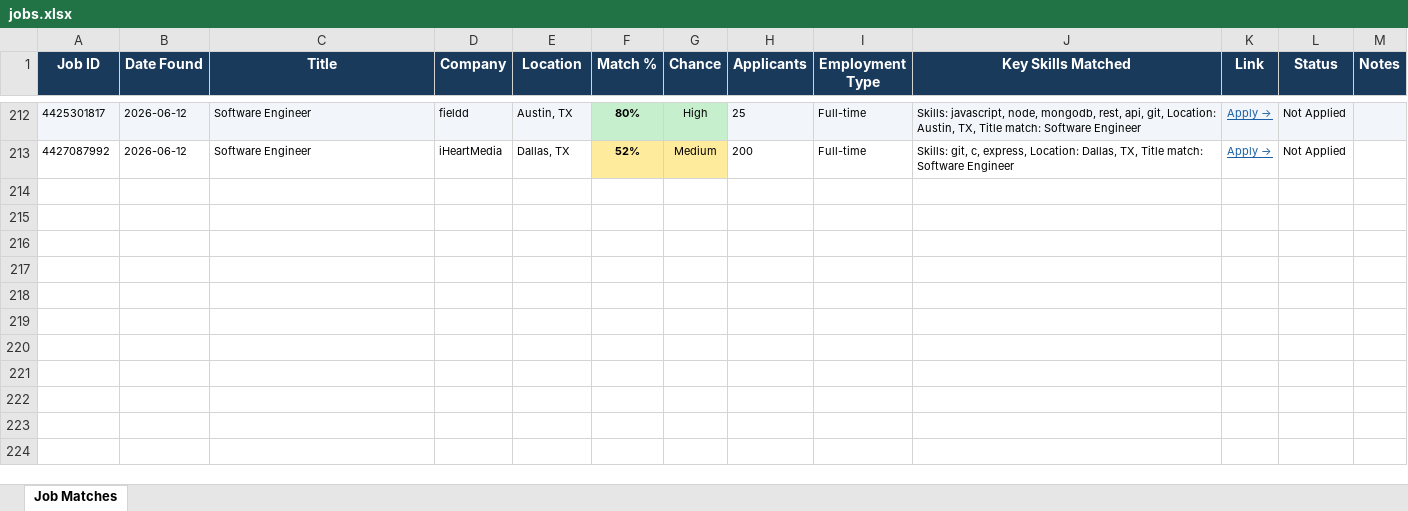
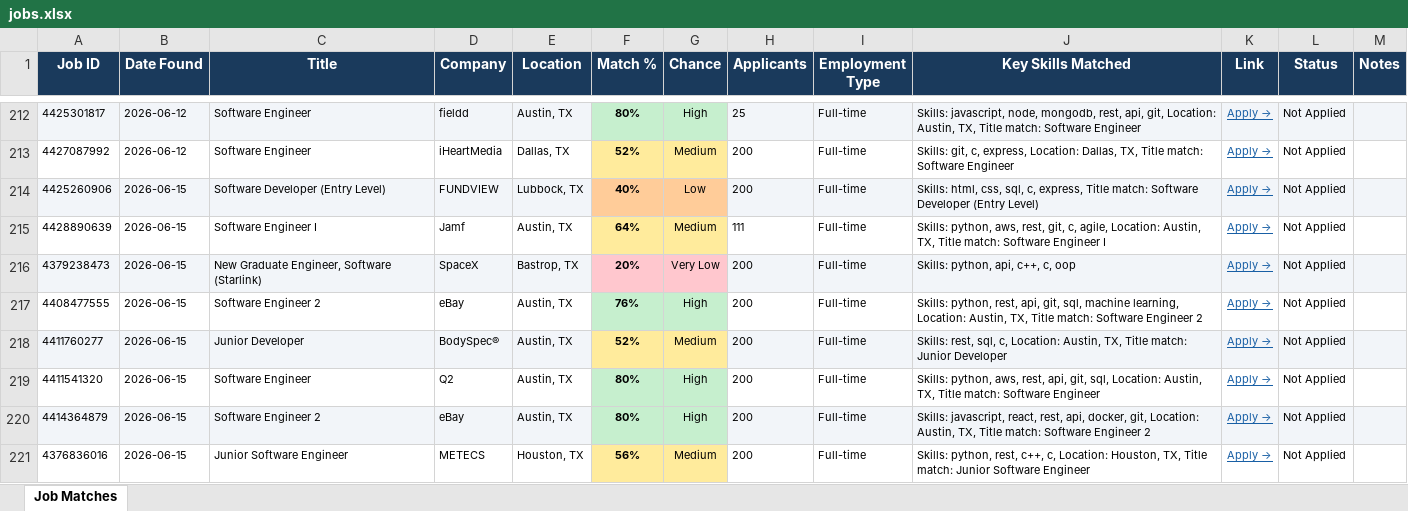
Before and after one commit to gvignesh286/26Jobs, an Excel workbook: jobs.xlsx, sheet Job Matches, drawn as a sheet; only a part is shown, gaps mark what is left out; values as stored, in another font and other column widths than the file's, no borders; the diff names each change by its address in the sheet, - before the commit and + after, or states it on an @@ line.

```diff
--- a/jobs.xlsx (sheet Job Matches)
+++ b/jobs.xlsx (sheet Job Matches)
+row 214: 4425260906 | 2026-06-15 | Software Developer (Entry Level) | FUNDVIEW | Lubbock, TX | 40% | Low | 200 | Full-time | Skills: html, css, sql, c, express, Title match: Software Developer (Entry Level) | Apply → | Not Applied
+row 215: 4428890639 | 2026-06-15 | Software Engineer I | Jamf | Austin, TX | 64% | Medium | 111 | Full-time | Skills: python, aws, rest, git, c, agile, Location: Austin, TX, Title match: Software Engineer I | Apply → | Not Applied
+row 216: 4379238473 | 2026-06-15 | New Graduate Engineer, Software (Starlink) | SpaceX | Bastrop, TX | 20% | Very Low | 200 | Full-time | Skills: python, api, c++, c, oop | Apply → | Not Applied
+row 217: 4408477555 | 2026-06-15 | Software Engineer 2 | eBay | Austin, TX | 76% | High | 200 | Full-time | Skills: python, rest, api, git, sql, machine learning, Location: Austin, TX, Title match: Software Engineer 2 | Apply → | Not Applied
+row 218: 4411760277 | 2026-06-15 | Junior Developer | BodySpec® | Austin, TX | 52% | Medium | 200 | Full-time | Skills: rest, sql, c, Location: Austin, TX, Title match: Junior Developer | Apply → | Not Applied
+row 219: 4411541320 | 2026-06-15 | Software Engineer | Q2 | Austin, TX | 80% | High | 200 | Full-time | Skills: python, aws, rest, api, git, sql, Location: Austin, TX, Title match: Software Engineer | Apply → | Not Applied
+row 220: 4414364879 | 2026-06-15 | Software Engineer 2 | eBay | Austin, TX | 80% | High | 200 | Full-time | Skills: javascript, react, rest, api, docker, git, Location: Austin, TX, Title match: Software Engineer 2 | Apply → | Not Applied
+row 221: 4376836016 | 2026-06-15 | Junior Software Engineer | METECS | Houston, TX | 56% | Medium | 200 | Full-time | Skills: python, rest, c++, c, Location: Houston, TX, Title match: Junior Software Engineer | Apply → | Not Applied
```
